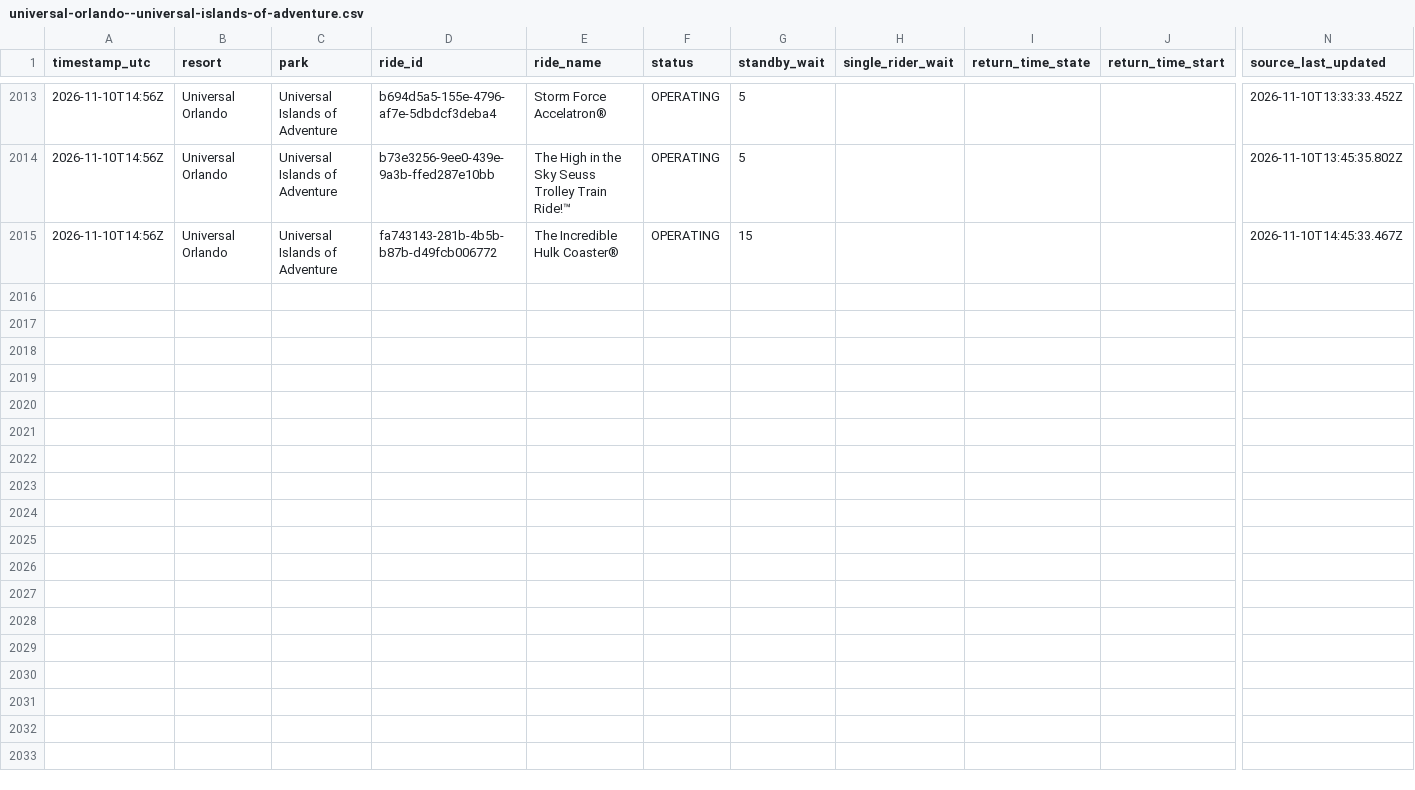
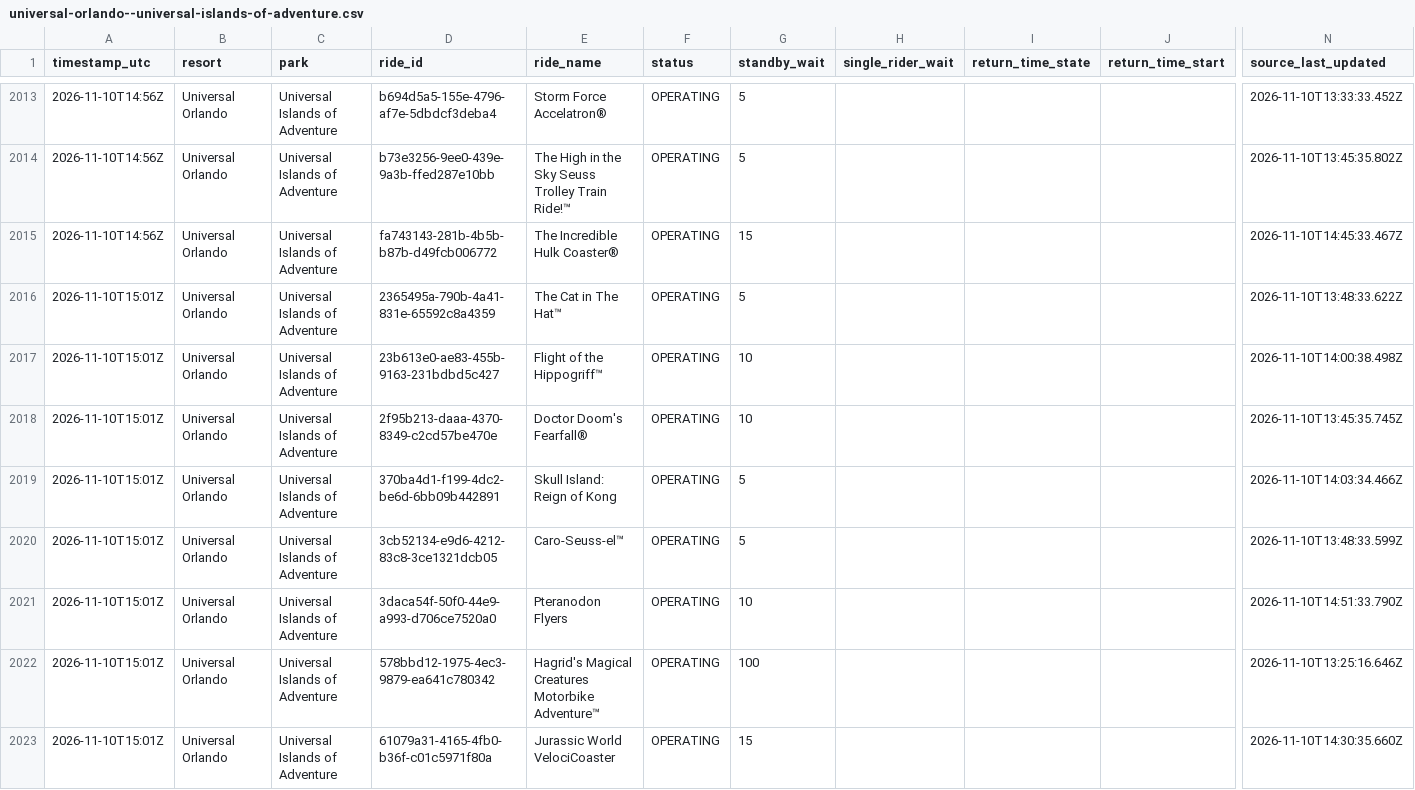
Before and after one commit to megancartwright10-cmd/logger.py, a CSV file: data/2026-11/universal-orlando--universal-islands-of-adventure.csv, drawn as a sheet; only a part is shown, gaps mark what is left out; rows hold the shown columns only; the diff covers the shown part only; the diff names each change by its address in the sheet, - before the commit and + after, or states it on an @@ line.

```diff
--- a/data/2026-11/universal-orlando--universal-islands-of-adventure.csv
+++ b/data/2026-11/universal-orlando--universal-islands-of-adventure.csv
+row 2016: 2026-11-10T15:01Z | Universal Orlando | Universal Islands of Adventure | 2365495a-790b-4a41-831e-65592c8a4359 | The Cat in The Hat™ | OPERATING | 5 |  |  |  | 2026-11-10T13:48:33.622Z
+row 2017: 2026-11-10T15:01Z | Universal Orlando | Universal Islands of Adventure | 23b613e0-ae83-455b-9163-231bdbd5c427 | Flight of the Hippogriff™ | OPERATING | 10 |  |  |  | 2026-11-10T14:00:38.498Z
+row 2018: 2026-11-10T15:01Z | Universal Orlando | Universal Islands of Adventure | 2f95b213-daaa-4370-8349-c2cd57be470e | Doctor Doom's Fearfall® | OPERATING | 10 |  |  |  | 2026-11-10T13:45:35.745Z
+row 2019: 2026-11-10T15:01Z | Universal Orlando | Universal Islands of Adventure | 370ba4d1-f199-4dc2-be6d-6bb09b442891 | Skull Island: Reign of Kong | OPERATING | 5 |  |  |  | 2026-11-10T14:03:34.466Z
+row 2020: 2026-11-10T15:01Z | Universal Orlando | Universal Islands of Adventure | 3cb52134-e9d6-4212-83c8-3ce1321dcb05 | Caro-Seuss-el™ | OPERATING | 5 |  |  |  | 2026-11-10T13:48:33.599Z
+row 2021: 2026-11-10T15:01Z | Universal Orlando | Universal Islands of Adventure | 3daca54f-50f0-44e9-a993-d706ce7520a0 | Pteranodon Flyers | OPERATING | 10 |  |  |  | 2026-11-10T14:51:33.790Z
+row 2022: 2026-11-10T15:01Z | Universal Orlando | Universal Islands of Adventure | 578bbd12-1975-4ec3-9879-ea641c780342 | Hagrid's Magical Creatures Motorbike Adventure™ | OPERATING | 100 |  |  |  | 2026-11-10T13:25:16.646Z
+row 2023: 2026-11-10T15:01Z | Universal Orlando | Universal Islands of Adventure | 61079a31-4165-4fb0-b36f-c01c5971f80a | Jurassic World VelociCoaster | OPERATING | 15 |  |  |  | 2026-11-10T14:30:35.660Z
```
Also changed, not shown: 8 added rows elsewhere in this file, data/2026-11/disneyland-paris--disneyland-park.csv, data/2026-11/walt-disney-world--disney-s-animal-kingdom-theme-park.csv, 10 other files.
